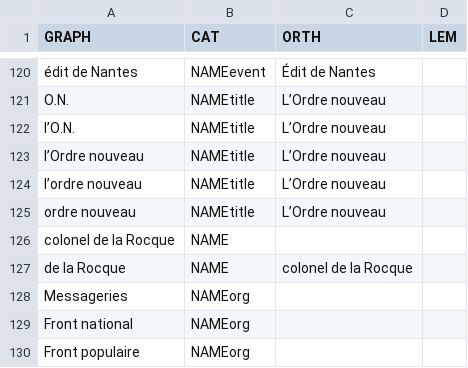
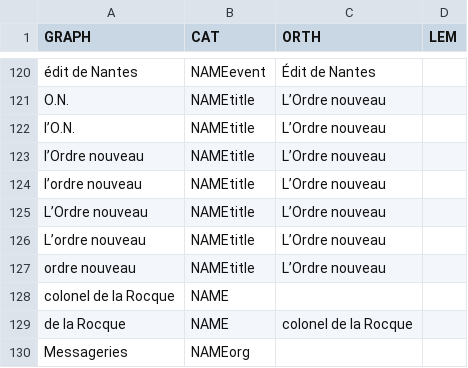
Before and after one commit to eRougemont/ddr_lab, a CSV file: WEB-INF/ddr-dic.csv, drawn as a sheet; only a part is shown, gaps mark what is left out; the shorter side is filled out with more unchanged rows; the diff names each change by its address in the sheet, - before the commit and + after, or states it on an @@ line.

```diff
--- a/WEB-INF/ddr-dic.csv
+++ b/WEB-INF/ddr-dic.csv
+row 125: L’Ordre nouveau | NAMEtitle | L’Ordre nouveau
+row 126: L’ordre nouveau | NAMEtitle | L’Ordre nouveau
```
Also changed, not shown: 16 other files.
